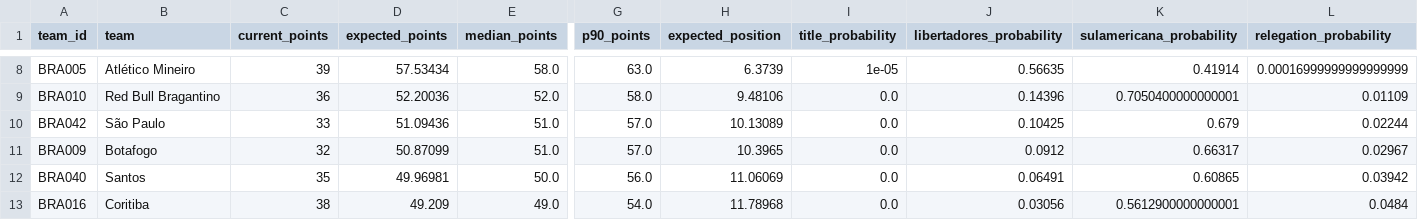
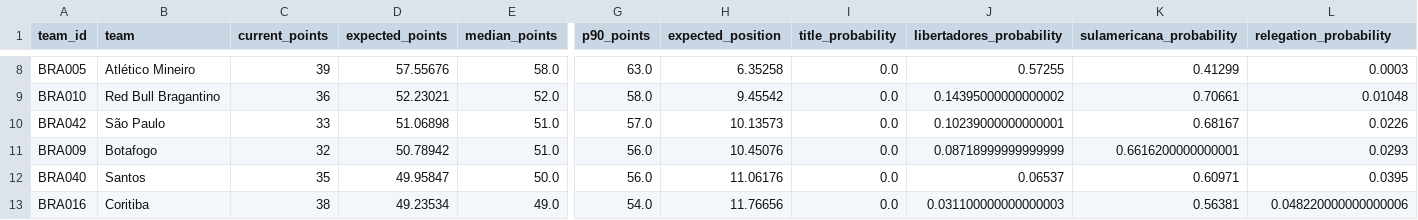
Before and after one commit to jhonatanrlp/prever-brasileiro, a CSV file: outputs/current_prediction.csv, drawn as a sheet; only a part is shown, gaps mark what is left out; the diff covers the shown part only; the diff names each change by its address in the sheet, - before the commit and + after, or states it on an @@ line.

```diff
--- a/outputs/current_prediction.csv
+++ b/outputs/current_prediction.csv
-D8 (expected_points): 57.53434
+D8 (expected_points): 57.55676
-H8 (expected_position): 6.3739
+H8 (expected_position): 6.35258
-I8 (title_probability): 1e-05
+I8 (title_probability): 0.0
-J8 (libertadores_probability): 0.56635
+J8 (libertadores_probability): 0.57255
-K8 (sulamericana_probability): 0.41914
+K8 (sulamericana_probability): 0.41299
-L8 (relegation_probability): 0.00016999999999999999
+L8 (relegation_probability): 0.0003
-D9 (expected_points): 52.20036
+D9 (expected_points): 52.23021
-H9 (expected_position): 9.48106
+H9 (expected_position): 9.45542
-J9 (libertadores_probability): 0.14396
+J9 (libertadores_probability): 0.14395000000000002
-K9 (sulamericana_probability): 0.7050400000000001
+K9 (sulamericana_probability): 0.70661
-L9 (relegation_probability): 0.01109
+L9 (relegation_probability): 0.01048
-D10 (expected_points): 51.09436
+D10 (expected_points): 51.06898
-H10 (expected_position): 10.13089
+H10 (expected_position): 10.13573
-J10 (libertadores_probability): 0.10425
+J10 (libertadores_probability): 0.10239000000000001
-K10 (sulamericana_probability): 0.679
+K10 (sulamericana_probability): 0.68167
-L10 (relegation_probability): 0.02244
+L10 (relegation_probability): 0.0226
-D11 (expected_points): 50.87099
+D11 (expected_points): 50.78942
-G11 (p90_points): 57.0
+G11 (p90_points): 56.0
-H11 (expected_position): 10.3965
+H11 (expected_position): 10.45076
-J11 (libertadores_probability): 0.0912
+J11 (libertadores_probability): 0.08718999999999999
-K11 (sulamericana_probability): 0.66317
+K11 (sulamericana_probability): 0.6616200000000001
-L11 (relegation_probability): 0.02967
+L11 (relegation_probability): 0.0293
-D12 (expected_points): 49.96981
+D12 (expected_points): 49.95847
-H12 (expected_position): 11.06069
+H12 (expected_position): 11.06176
-J12 (libertadores_probability): 0.06491
+J12 (libertadores_probability): 0.06537
-K12 (sulamericana_probability): 0.60865
+K12 (sulamericana_probability): 0.60971
-L12 (relegation_probability): 0.03942
+L12 (relegation_probability): 0.0395
-D13 (expected_points): 49.209
+D13 (expected_points): 49.23534
-H13 (expected_position): 11.78968
+H13 (expected_position): 11.76656
-J13 (libertadores_probability): 0.03056
+J13 (libertadores_probability): 0.031100000000000003
-K13 (sulamericana_probability): 0.5612900000000001
+K13 (sulamericana_probability): 0.56381
-L13 (relegation_probability): 0.0484
+L13 (relegation_probability): 0.048220000000000006
```
Also changed, not shown: 68 edited cells elsewhere in this file, outputs/backtest_2026.csv, outputs/match_predictions_2026.csv, 11 other files.
